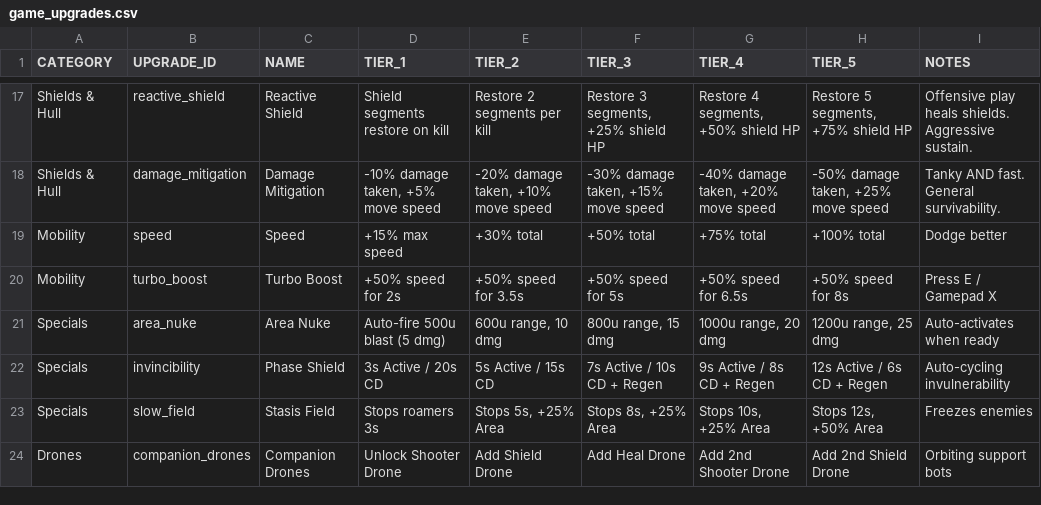
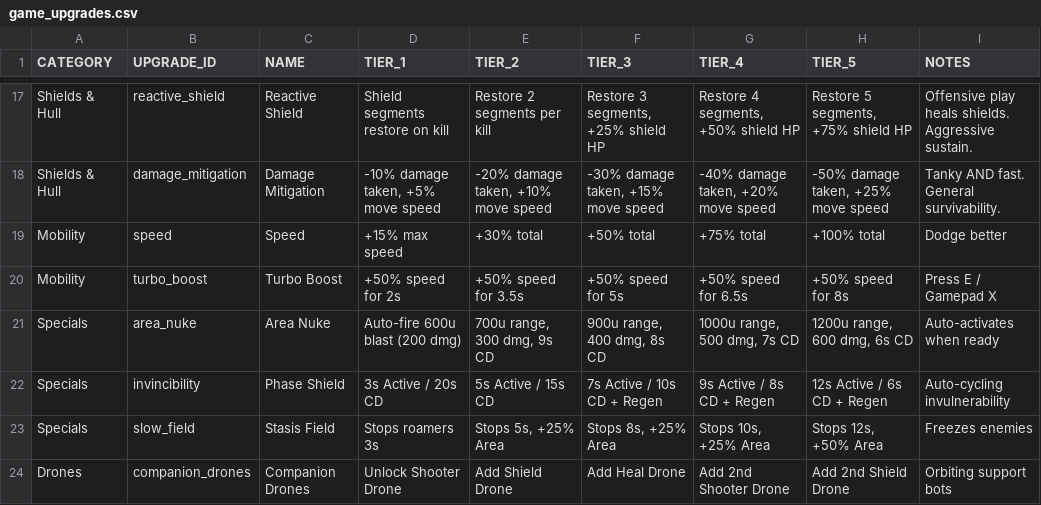
Before and after one commit to BurgersJackson/Spacebros1, a CSV file: game_upgrades.csv, drawn as a sheet; only a part is shown, gaps mark what is left out.

```diff
--- a/game_upgrades.csv
+++ b/game_upgrades.csv
@@ -20,3 +20,3 @@ Mobility,speed,Speed," +15% max speed"," +30% total"," +50% total"," +75% total"
 Mobility,turbo_boost,Turbo Boost," +50% speed for 2s"," +50% speed for 3.5s"," +50% speed for 5s"," +50% speed for 6.5s"," +50% speed for 8s","Press E / Gamepad X"
-Specials,area_nuke,Area Nuke,"Auto-fire 500u blast (5 dmg)","600u range, 10 dmg","800u range, 15 dmg","1000u range, 20 dmg","1200u range, 25 dmg","Auto-activates when ready"
+Specials,area_nuke,Area Nuke,"Auto-fire 600u blast (200 dmg)","700u range, 300 dmg, 9s CD","900u range, 400 dmg, 8s CD","1000u range, 500 dmg, 7s CD","1200u range, 600 dmg, 6s CD","Auto-activates when ready"
 Specials,invincibility,Phase Shield,"3s Active / 20s CD","5s Active / 15s CD","7s Active / 10s CD + Regen","9s Active / 8s CD + Regen","12s Active / 6s CD + Regen","Auto-cycling invulnerability"
```
Also changed, not shown: 17 other files.
